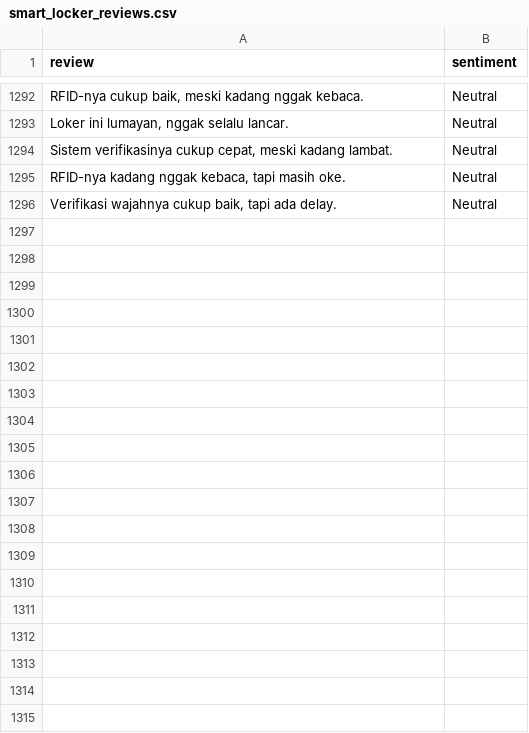
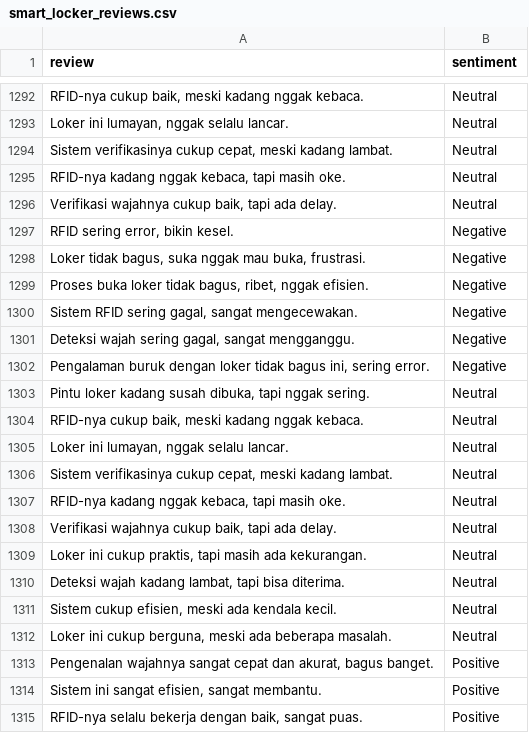
Before and after one commit to AIoTech-TIK-PNJ-2024/Machine_Learning_API, a CSV file: smart_locker_reviews.csv, drawn as a sheet; only a part is shown, gaps mark what is left out; the diff covers the shown part only; the diff names each change by its address in the sheet, - before the commit and + after, or states it on an @@ line.

Commit message:
adding more dataset

```diff
--- a/smart_locker_reviews.csv
+++ b/smart_locker_reviews.csv
+row 1297: RFID sering error, bikin kesel. | Negative
+row 1298: Loker tidak bagus, suka nggak mau buka, frustrasi. | Negative
+row 1299: Proses buka loker tidak bagus, ribet, nggak efisien. | Negative
+row 1300: Sistem RFID sering gagal, sangat mengecewakan. | Negative
+row 1301: Deteksi wajah sering gagal, sangat mengganggu. | Negative
+row 1302: Pengalaman buruk dengan loker tidak bagus ini, sering error. | Negative
+row 1303: Pintu loker kadang susah dibuka, tapi nggak sering. | Neutral
+row 1304: RFID-nya cukup baik, meski kadang nggak kebaca. | Neutral
+row 1305: Loker ini lumayan, nggak selalu lancar. | Neutral
+row 1306: Sistem verifikasinya cukup cepat, meski kadang lambat. | Neutral
+row 1307: RFID-nya kadang nggak kebaca, tapi masih oke. | Neutral
+row 1308: Verifikasi wajahnya cukup baik, tapi ada delay. | Neutral
+row 1309: Loker ini cukup praktis, tapi masih ada kekurangan. | Neutral
+row 1310: Deteksi wajah kadang lambat, tapi bisa diterima. | Neutral
+row 1311: Sistem cukup efisien, meski ada kendala kecil. | Neutral
+row 1312: Loker ini cukup berguna, meski ada beberapa masalah. | Neutral
+row 1313: Pengenalan wajahnya sangat cepat dan akurat, bagus banget. | Positive
+row 1314: Sistem ini sangat efisien, sangat membantu. | Positive
+row 1315: RFID-nya selalu bekerja dengan baik, sangat puas. | Positive
```
Also changed, not shown: 47 added rows elsewhere in this file, 3 other files.
